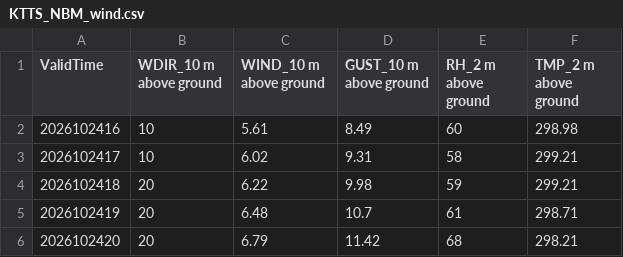
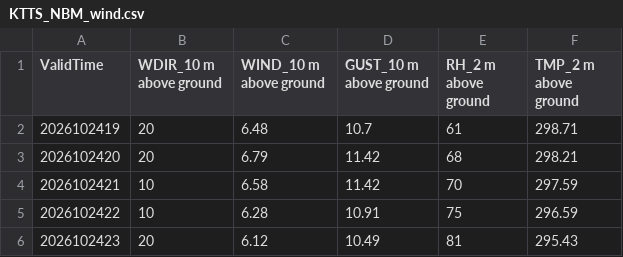
Before and after one commit to cyclonecizek/SLFWeather, a CSV file: docs/data/KTTS_NBM_wind.csv, drawn as a sheet; only a part is shown; the shorter side is filled out with more unchanged rows; the diff names each change by its address in the sheet, - before the commit and + after, or states it on an @@ line.

```diff
--- a/docs/data/KTTS_NBM_wind.csv
+++ b/docs/data/KTTS_NBM_wind.csv
-row 2: 2026102416 | 10 | 5.61 | 8.49 | 60 | 298.98
-row 3: 2026102417 | 10 | 6.02 | 9.31 | 58 | 299.21
-row 4: 2026102418 | 20 | 6.22 | 9.98 | 59 | 299.21
```
Also changed, not shown: docs/data/KTTS_ENS_wind.csv, docs/data/constraints.csv, 7 other files.
